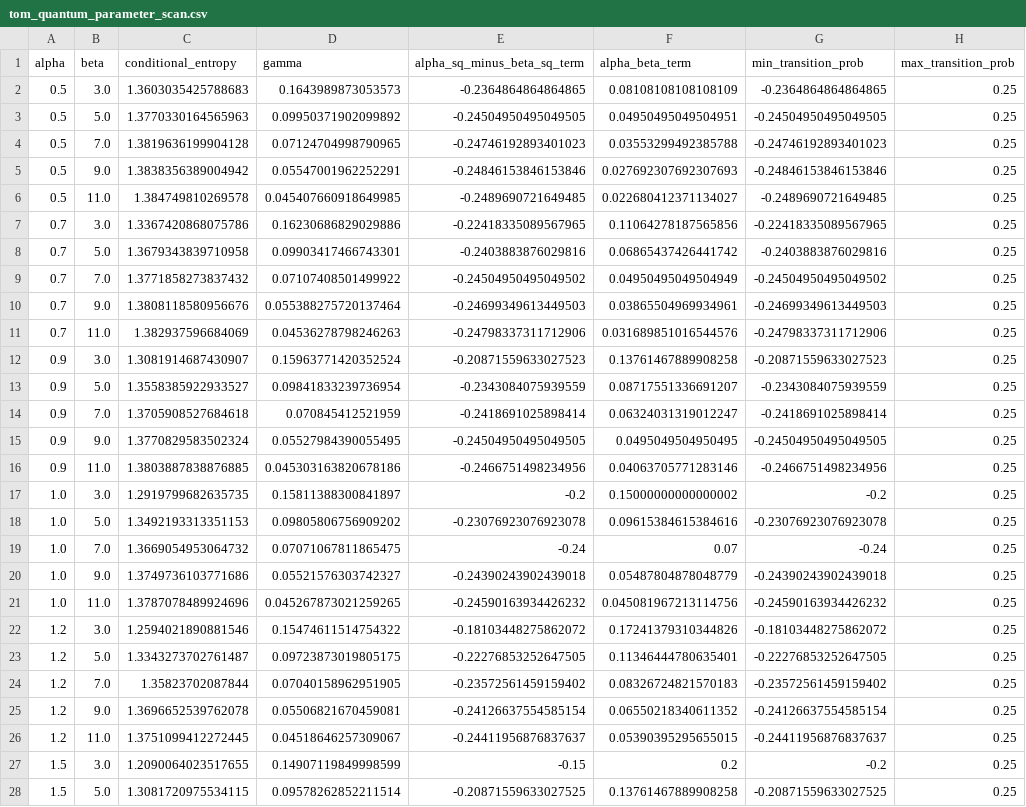
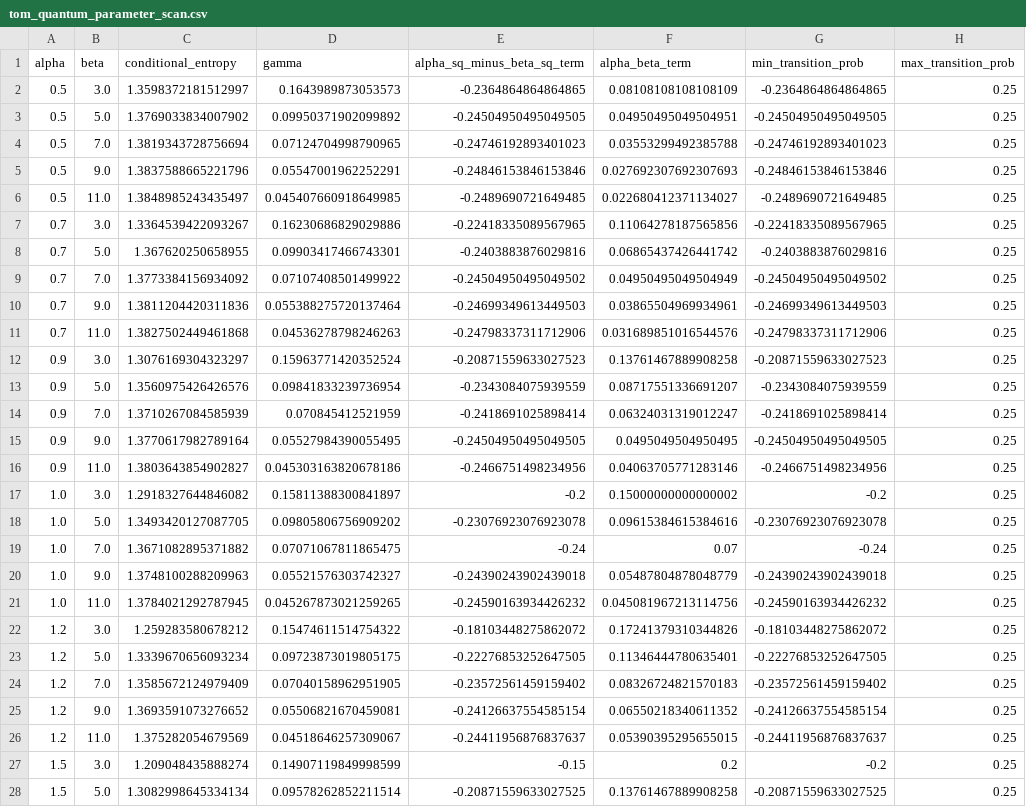
Before and after one commit to good-epic/mess3_saes, a CSV file: tom_quantum_parameter_scan.csv, drawn as a sheet; only a part is shown; the diff covers the shown part only; the diff names each change by its address in the sheet, - before the commit and + after, or states it on an @@ line.

```diff
--- a/tom_quantum_parameter_scan.csv
+++ b/tom_quantum_parameter_scan.csv
-C2 (conditional_entropy): 1.3603035425788683
+C2 (conditional_entropy): 1.3598372181512997
-C3 (conditional_entropy): 1.3770330164565963
+C3 (conditional_entropy): 1.3769033834007902
-C4 (conditional_entropy): 1.3819636199904128
+C4 (conditional_entropy): 1.3819343728756694
-C5 (conditional_entropy): 1.3838356389004942
+C5 (conditional_entropy): 1.3837588665221796
-C6 (conditional_entropy): 1.384749810269578
+C6 (conditional_entropy): 1.3848985243435497
-C7 (conditional_entropy): 1.3367420868075786
+C7 (conditional_entropy): 1.3364539422093267
-C8 (conditional_entropy): 1.3679343839710958
+C8 (conditional_entropy): 1.367620250658955
-C9 (conditional_entropy): 1.3771858273837432
+C9 (conditional_entropy): 1.3773384156934092
-C10 (conditional_entropy): 1.3808118580956676
+C10 (conditional_entropy): 1.3811204420311836
-C11 (conditional_entropy): 1.382937596684069
+C11 (conditional_entropy): 1.3827502449461868
-C12 (conditional_entropy): 1.3081914687430907
+C12 (conditional_entropy): 1.3076169304323297
-C13 (conditional_entropy): 1.3558385922933527
+C13 (conditional_entropy): 1.3560975426426576
-C14 (conditional_entropy): 1.3705908527684618
+C14 (conditional_entropy): 1.3710267084585939
-C15 (conditional_entropy): 1.3770829583502324
+C15 (conditional_entropy): 1.3770617982789164
-C16 (conditional_entropy): 1.3803887838876885
+C16 (conditional_entropy): 1.3803643854902827
-C17 (conditional_entropy): 1.2919799682635735
+C17 (conditional_entropy): 1.2918327644846082
-C18 (conditional_entropy): 1.3492193313351153
+C18 (conditional_entropy): 1.3493420127087705
-C19 (conditional_entropy): 1.3669054953064732
+C19 (conditional_entropy): 1.3671082895371882
-C20 (conditional_entropy): 1.3749736103771686
+C20 (conditional_entropy): 1.3748100288209963
-C21 (conditional_entropy): 1.3787078489924696
+C21 (conditional_entropy): 1.3784021292787945
-C22 (conditional_entropy): 1.2594021890881546
+C22 (conditional_entropy): 1.259283580678212
-C23 (conditional_entropy): 1.3343273702761487
+C23 (conditional_entropy): 1.3339670656093234
-C24 (conditional_entropy): 1.35823702087844
+C24 (conditional_entropy): 1.3585672124979409
-C25 (conditional_entropy): 1.3696652539762078
+C25 (conditional_entropy): 1.3693591073276652
-C26 (conditional_entropy): 1.3751099412272445
+C26 (conditional_entropy): 1.375282054679569
-C27 (conditional_entropy): 1.2090064023517655
+C27 (conditional_entropy): 1.209048435888274
-C28 (conditional_entropy): 1.3081720975534115
+C28 (conditional_entropy): 1.3082998645334134
```
Also changed, not shown: 3 edited cells elsewhere in this file, mess3_parameter_scan.csv, 35 other files.
